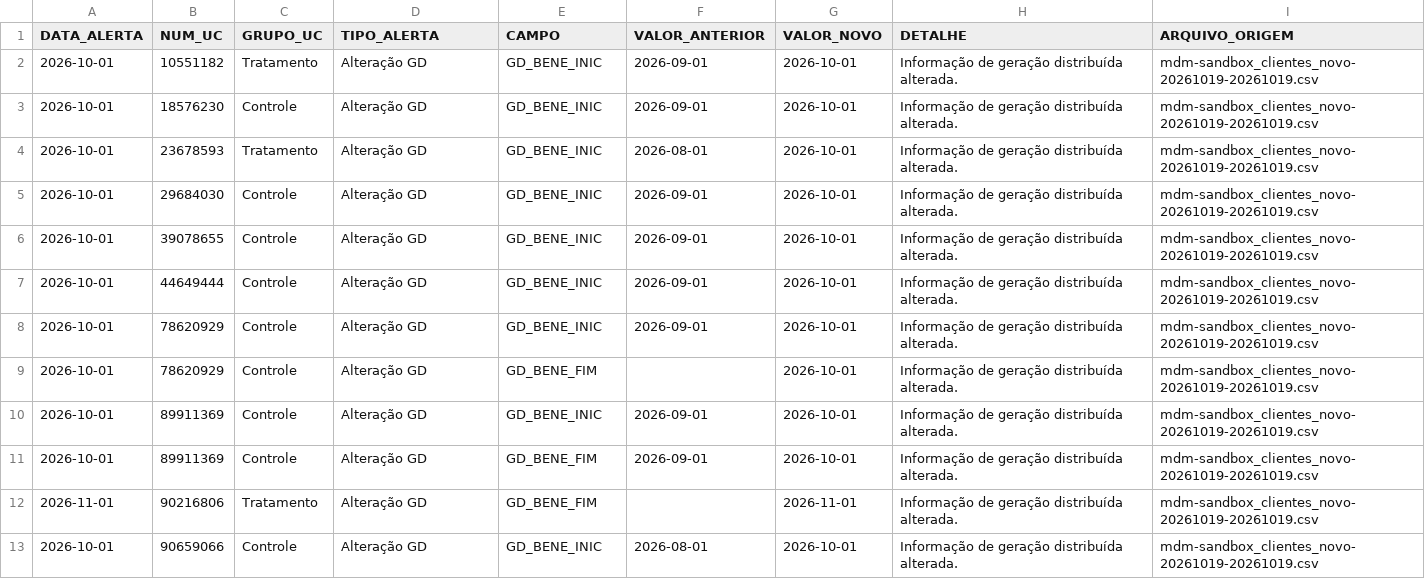
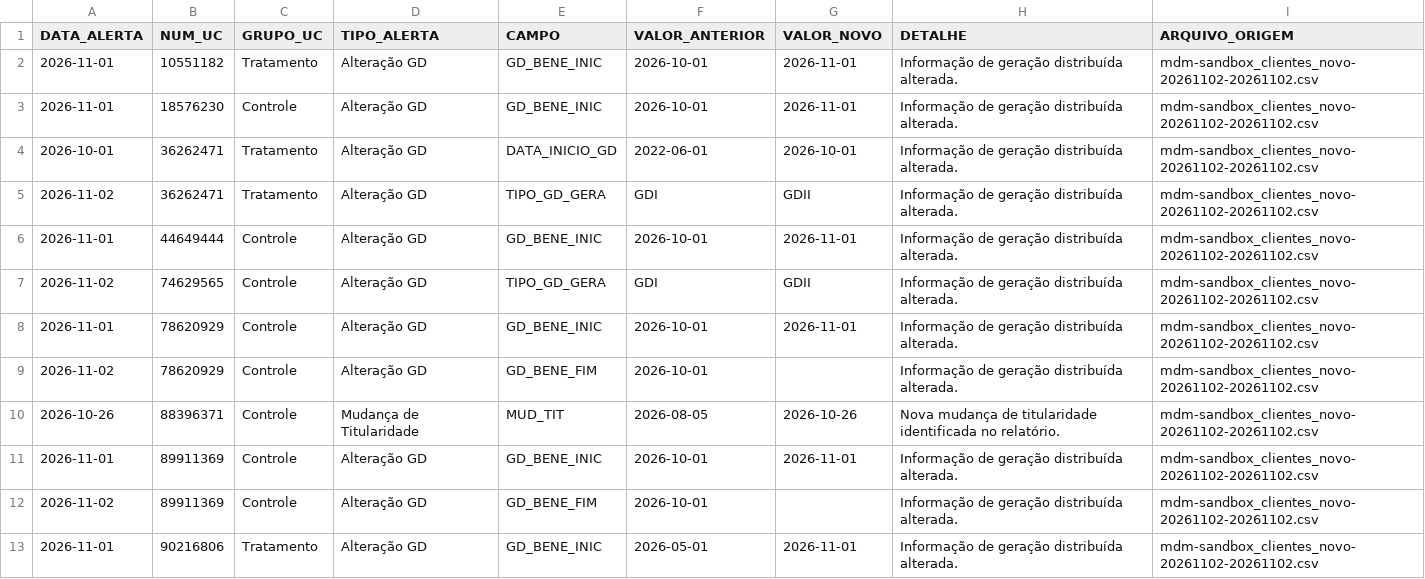
Before and after one commit to Cazelli/BI-Cadastro, a CSV file: data/ultima_atualizacao_alertas.csv, drawn as a sheet; only a part is shown; the diff covers the shown part only.

```diff
--- a/data/ultima_atualizacao_alertas.csv
+++ b/data/ultima_atualizacao_alertas.csv
@@ -1,13 +1,13 @@
 DATA_ALERTA,NUM_UC,GRUPO_UC,TIPO_ALERTA,CAMPO,VALOR_ANTERIOR,VALOR_NOVO,DETALHE,ARQUIVO_ORIGEM
-2026-10-01,10551182,Tratamento,Alteração GD,GD_BENE_INIC,2026-09-01,2026-10-01,Informação de geração distribuída alterada.,mdm-sandbox_clientes_novo-20261019-20261019.csv
-2026-10-01,18576230,Controle,Alteração GD,GD_BENE_INIC,2026-09-01,2026-10-01,Informação de geração distribuída alterada.,mdm-sandbox_clientes_novo-20261019-20261019.csv
-2026-10-01,23678593,Tratamento,Alteração GD,GD_BENE_INIC,2026-08-01,2026-10-01,Informação de geração distribuída alterada.,mdm-sandbox_clientes_novo-20261019-20261019.csv
-2026-10-01,29684030,Controle,Alteração GD,GD_BENE_INIC,2026-09-01,2026-10-01,Informação de geração distribuída alterada.,mdm-sandbox_clientes_novo-20261019-20261019.csv
-2026-10-01,39078655,Controle,Alteração GD,GD_BENE_INIC,2026-09-01,2026-10-01,Informação de geração distribuída alterada.,mdm-sandbox_clientes_novo-20261019-20261019.csv
-2026-10-01,44649444,Controle,Alteração GD,GD_BENE_INIC,2026-09-01,2026-10-01,Informação de geração distribuída alterada.,mdm-sandbox_clientes_novo-20261019-20261019.csv
-2026-10-01,78620929,Controle,Alteração GD,GD_BENE_INIC,2026-09-01,2026-10-01,Informação de geração distribuída alterada.,mdm-sandbox_clientes_novo-20261019-20261019.csv
-2026-10-01,78620929,Controle,Alteração GD,GD_BENE_FIM,,2026-10-01,Informação de geração distribuída alterada.,mdm-sandbox_clientes_novo-20261019-20261019.csv
-2026-10-01,89911369,Controle,Alteração GD,GD_BENE_INIC,2026-09-01,2026-10-01,Informação de geração distribuída alterada.,mdm-sandbox_clientes_novo-20261019-20261019.csv
-2026-10-01,89911369,Controle,Alteração GD,GD_BENE_FIM,2026-09-01,2026-10-01,Informação de geração distribuída alterada.,mdm-sandbox_clientes_novo-20261019-20261019.csv
-2026-11-01,90216806,Tratamento,Alteração GD,GD_BENE_FIM,,2026-11-01,Informação de geração distribuída alterada.,mdm-sandbox_clientes_novo-20261019-20261019.csv
-2026-10-01,90659066,Controle,Alteração GD,GD_BENE_INIC,2026-08-01,2026-10-01,Informação de geração distribuída alterada.,mdm-sandbox_clientes_novo-20261019-20261019.csv
+2026-11-01,10551182,Tratamento,Alteração GD,GD_BENE_INIC,2026-10-01,2026-11-01,Informação de geração distribuída alterada.,mdm-sandbox_clientes_novo-20261102-20261102.csv
+2026-11-01,18576230,Controle,Alteração GD,GD_BENE_INIC,2026-10-01,2026-11-01,Informação de geração distribuída alterada.,mdm-sandbox_clientes_novo-20261102-20261102.csv
+2026-10-01,36262471,Tratamento,Alteração GD,DATA_INICIO_GD,2022-06-01,2026-10-01,Informação de geração distribuída alterada.,mdm-sandbox_clientes_novo-20261102-20261102.csv
+2026-11-02,36262471,Tratamento,Alteração GD,TIPO_GD_GERA,GDI,GDII,Informação de geração distribuída alterada.,mdm-sandbox_clientes_novo-20261102-20261102.csv
+2026-11-01,44649444,Controle,Alteração GD,GD_BENE_INIC,2026-10-01,2026-11-01,Informação de geração distribuída alterada.,mdm-sandbox_clientes_novo-20261102-20261102.csv
+2026-11-02,74629565,Controle,Alteração GD,TIPO_GD_GERA,GDI,GDII,Informação de geração distribuída alterada.,mdm-sandbox_clientes_novo-20261102-20261102.csv
+2026-11-01,78620929,Controle,Alteração GD,GD_BENE_INIC,2026-10-01,2026-11-01,Informação de geração distribuída alterada.,mdm-sandbox_clientes_novo-20261102-20261102.csv
+2026-11-02,78620929,Controle,Alteração GD,GD_BENE_FIM,2026-10-01,,Informação de geração distribuída alterada.,mdm-sandbox_clientes_novo-20261102-20261102.csv
+2026-10-26,88396371,Controle,Mudança de Titularidade,MUD_TIT,2026-08-05,2026-10-26,Nova mudança de titularidade identificada no relatório.,mdm-sandbox_clientes_novo-20261102-20261102.csv
+2026-11-01,89911369,Controle,Alteração GD,GD_BENE_INIC,2026-10-01,2026-11-01,Informação de geração distribuída alterada.,mdm-sandbox_clientes_novo-20261102-20261102.csv
+2026-11-02,89911369,Controle,Alteração GD,GD_BENE_FIM,2026-10-01,,Informação de geração distribuída alterada.,mdm-sandbox_clientes_novo-20261102-20261102.csv
+2026-11-01,90216806,Tratamento,Alteração GD,GD_BENE_INIC,2026-05-01,2026-11-01,Informação de geração distribuída alterada.,mdm-sandbox_clientes_novo-20261102-20261102.csv
```
Also changed, not shown: 4 added rows, 3 removed rows and 28 edited cells elsewhere in this file, base_consolidada_BI.csv, data/historico_alertas.csv, 5 other files.
